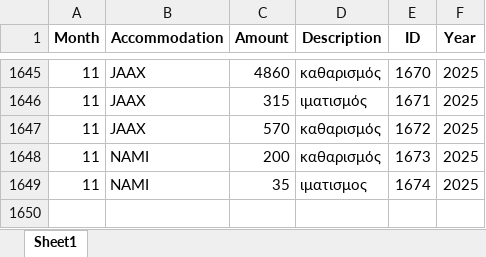
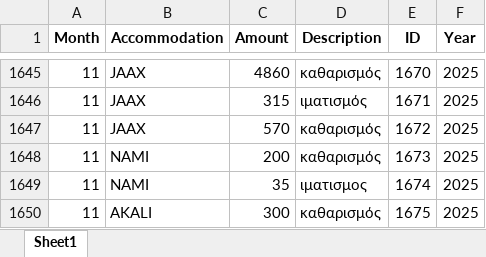
Before and after one commit to tasoszaf/AIRSTAY, an Excel workbook: expenses.xlsx, sheet Sheet1, drawn as a sheet; only a part is shown, gaps mark what is left out; values as stored, in another font and other column widths than the file's, no borders; the diff names each change by its address in the sheet, - before the commit and + after, or states it on an @@ line.

Commit message:
Update expenses.xlsx from Streamlit (2025-12-04)

```diff
--- a/expenses.xlsx (sheet Sheet1)
+++ b/expenses.xlsx (sheet Sheet1)
+row 1650: 11 | AKALI | 300 | καθαρισμός | 1675 | 2025
```
